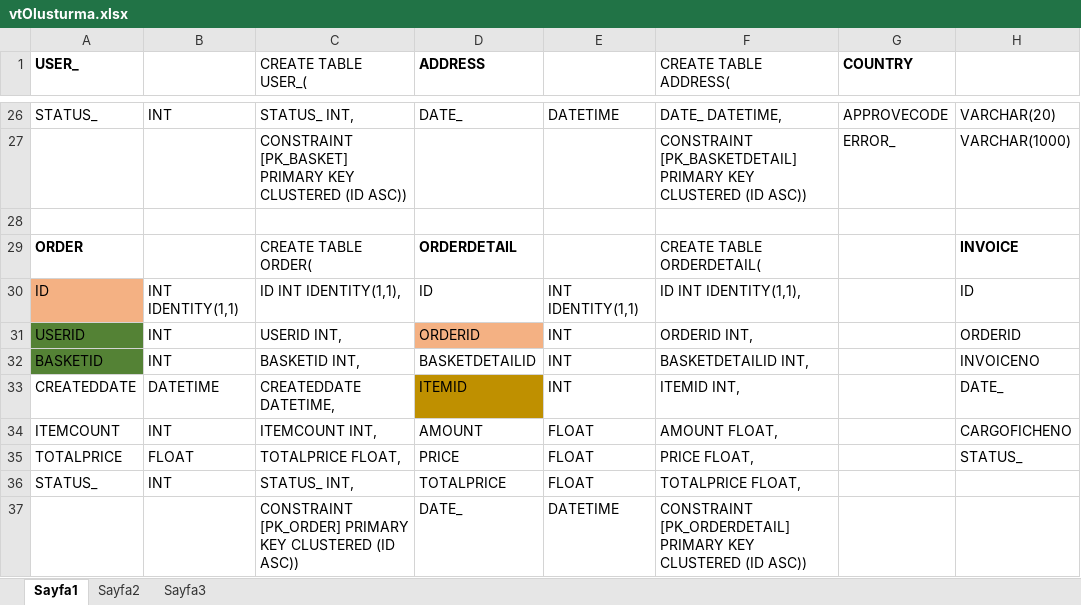
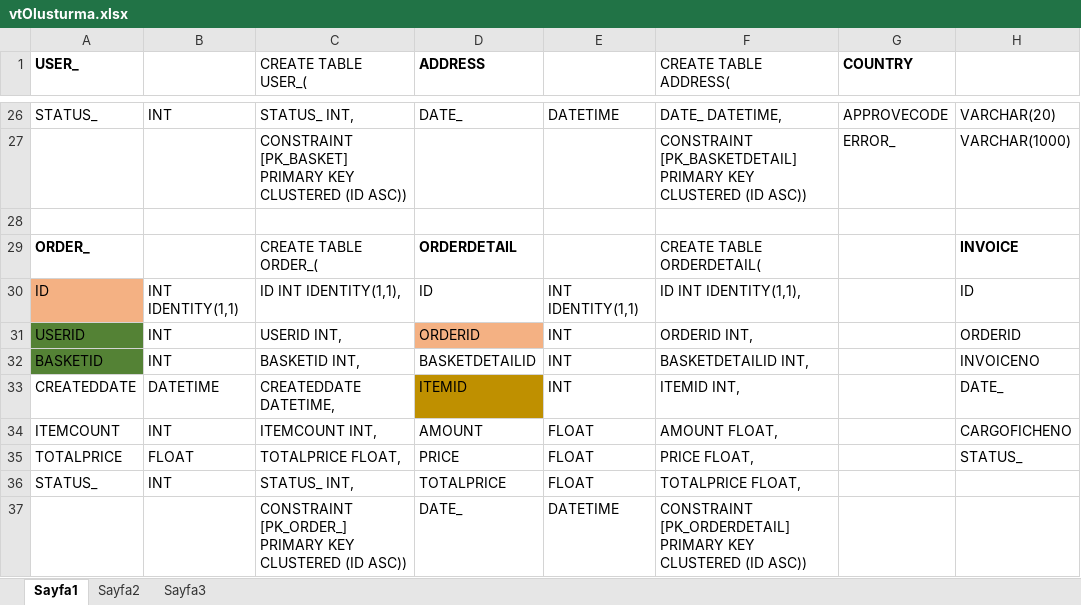
Before and after one commit to recepayddogdu/Data-Science, an Excel workbook: SQL/RDMS/vtOlusturma.xlsx, sheet Sayfa1, drawn as a sheet; only a part is shown, gaps mark what is left out; values as stored, in another font and other column widths than the file's, no borders; the diff names each change by its address in the sheet, - before the commit and + after, or states it on an @@ line.

```diff
--- a/SQL/RDMS/vtOlusturma.xlsx (sheet Sayfa1)
+++ b/SQL/RDMS/vtOlusturma.xlsx (sheet Sayfa1)
-A29 (USER_): ORDER
+A29 (USER_): ORDER_
-C29 (CREATE TABLE USER_(): CREATE TABLE ORDER(
+C29 (CREATE TABLE USER_(): CREATE TABLE ORDER_(
-C37 (CREATE TABLE USER_(): CONSTRAINT [PK_ORDER] PRIMARY KEY…
+C37 (CREATE TABLE USER_(): CONSTRAINT [PK_ORDER_] PRIMARY KEY…
```
Also changed, not shown: 5 other files.
